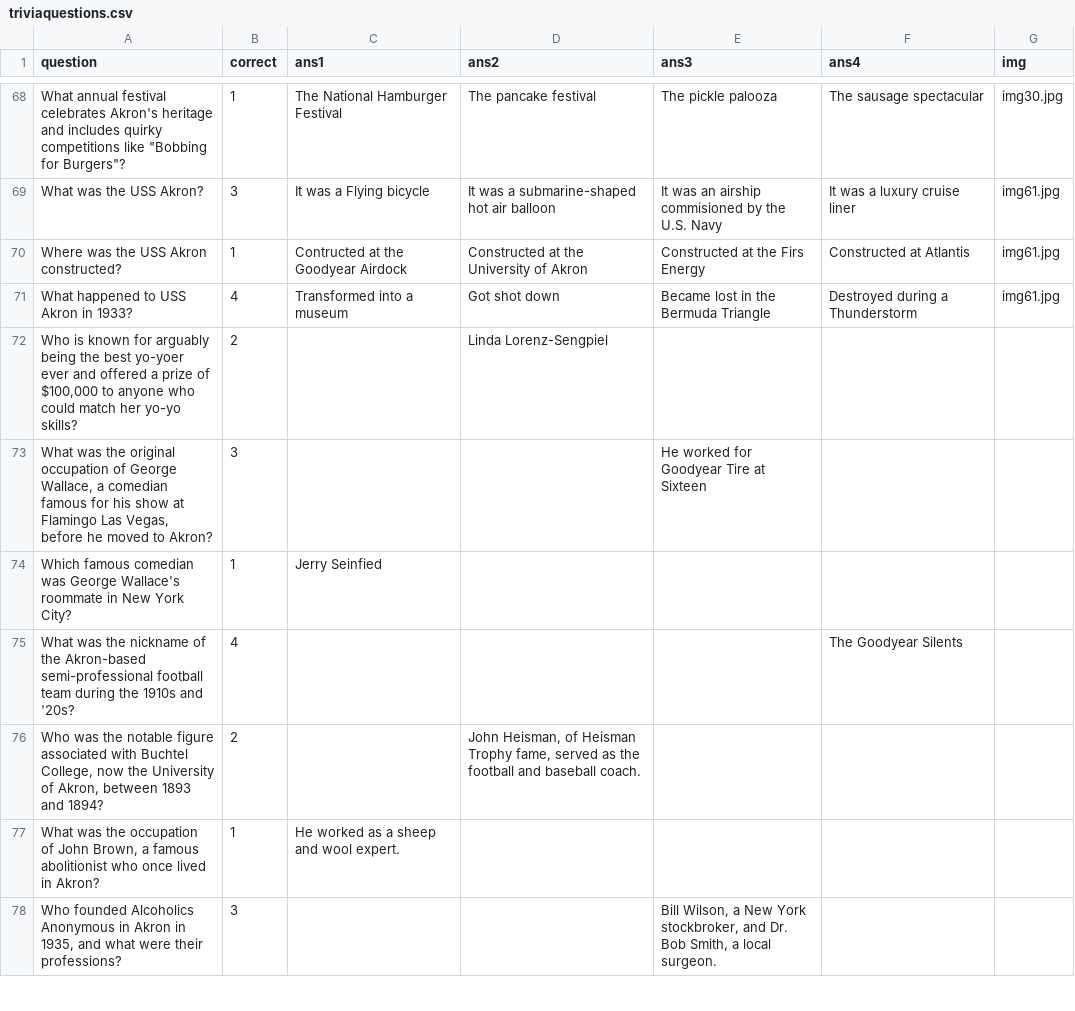
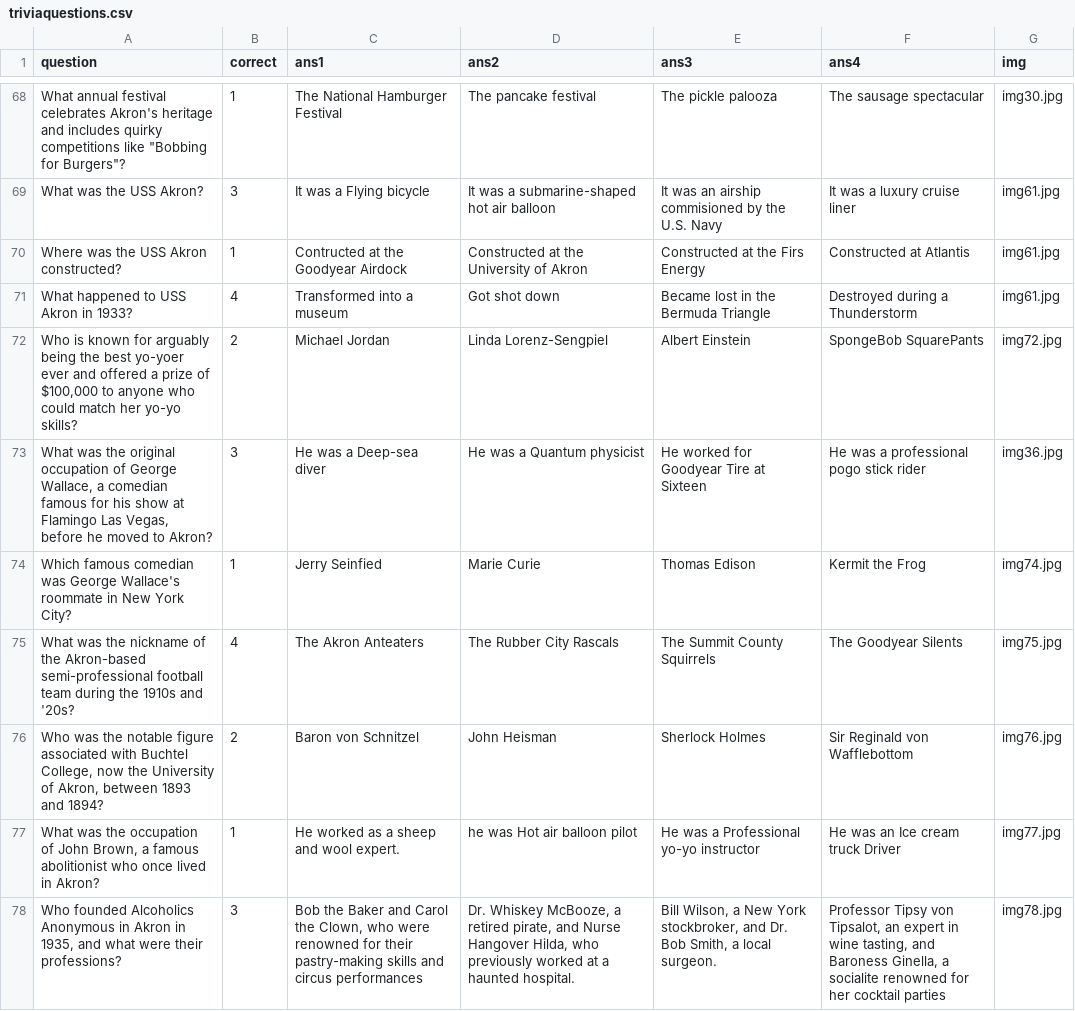
Before and after one commit to dylondark/cob-taylor-games, a CSV file: gamefiles/trivia/triviaquestions.csv, drawn as a sheet; only a part is shown, gaps mark what is left out; the diff covers the shown part only.

```diff
--- a/gamefiles/trivia/triviaquestions.csv
+++ b/gamefiles/trivia/triviaquestions.csv
@@ -71,8 +71,8 @@ Where was the USS Akron constructed?,1,Contructed at the Goodyear Airdock,Constr
 What happened to USS Akron in 1933?,4,Transformed into a museum,Got shot down,Became lost in the Bermuda Triangle,Destroyed during a Thunderstorm,img61.jpg
-"Who is known for arguably being the best yo-yoer ever and offered a prize of $100,000 to anyone who could match her yo-yo skills?",2,,Linda Lorenz-Sengpiel,,,
-"What was the original occupation of George Wallace, a comedian famous for his show at Flamingo Las Vegas, before he moved to Akron?",3,,,He worked for Goodyear Tire at Sixteen,,
-Which famous comedian was George Wallace's roommate in New York City?,1,Jerry Seinfied,,,,
-What was the nickname of the Akron-based semi-professional football team during the 1910s and '20s?,4,,,,The Goodyear Silents,
-"Who was the notable figure associated with Buchtel College, now the University of Akron, between 1893 and 1894?",2,,"John Heisman, of Heisman Trophy fame, served as the football and baseball coach.",,,
-"What was the occupation of John Brown, a famous abolitionist who once lived in Akron?",1,He worked as a sheep and wool expert.,,,,
-"Who founded Alcoholics Anonymous in Akron in 1935, and what were their professions?",3,,,"Bill Wilson, a New York stockbroker, and Dr. Bob Smith, a local surgeon.",,
+"Who is known for arguably being the best yo-yoer ever and offered a prize of $100,000 to anyone who could match her yo-yo skills?",2,Michael Jordan,Linda Lorenz-Sengpiel,Albert Einstein,SpongeBob SquarePants,img72.jpg
+"What was the original occupation of George Wallace, a comedian famous for his show at Flamingo Las Vegas, before he moved to Akron?",3,He was a Deep-sea diver,He was a Quantum physicist,He worked for Goodyear Tire at Sixteen,He was a professional pogo stick rider,img36.jpg
+Which famous comedian was George Wallace's roommate in New York City?,1,Jerry Seinfied,Marie Curie,Thomas Edison,Kermit the Frog,img74.jpg
+What was the nickname of the Akron-based semi-professional football team during the 1910s and '20s?,4,The Akron Anteaters,The Rubber City Rascals,The Summit County Squirrels,The Goodyear Silents,img75.jpg
+"Who was the notable figure associated with Buchtel College, now the University of Akron, between 1893 and 1894?",2,Baron von Schnitzel,John Heisman,Sherlock Holmes,Sir Reginald von Wafflebottom,img76.jpg
+"What was the occupation of John Brown, a famous abolitionist who once lived in Akron?",1,He worked as a sheep and wool expert.,he was Hot air balloon pilot,He was a Professional yo-yo instructor,He was an Ice cream truck Driver,img77.jpg
+"Who founded Alcoholics Anonymous in Akron in 1935, and what were their professions?",3,"Bob the Baker and Carol the Clown, who were renowned for their pastry-making skills and circus performances","Dr. Whiskey McBooze, a retired pirate, and Nurse Hangover Hilda, who previously worked at a haunted hospital.","Bill Wilson, a New York stockbroker, and Dr. Bob Smith, a local surgeon.","Professor Tipsy von Tipsalot, an expert in wine tasting, and Baroness Ginella, a socialite renowned for her cocktail parties",img78.jpg
```
Also changed, not shown: 74 edited cells elsewhere in this file, 18 other files.
